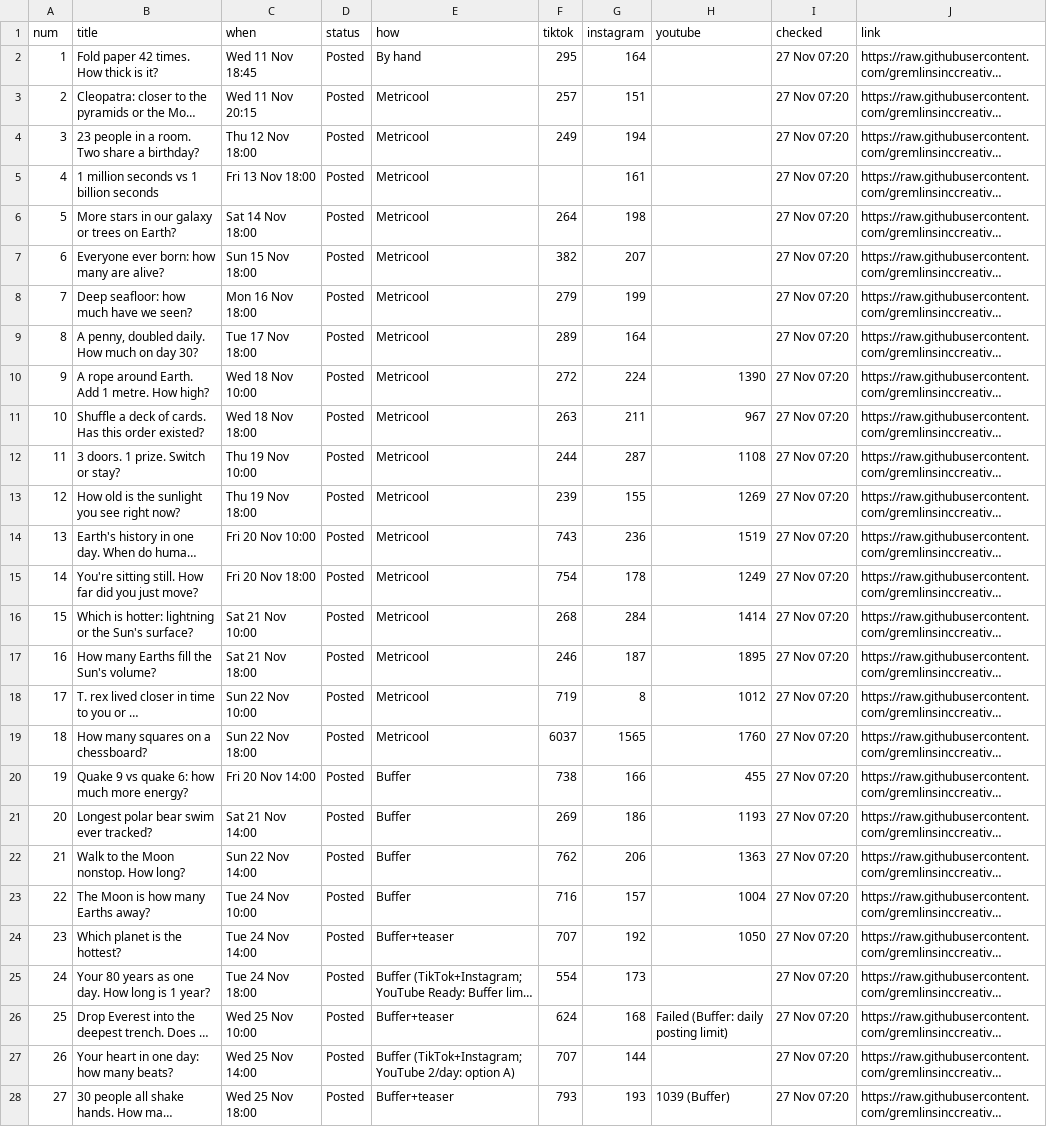
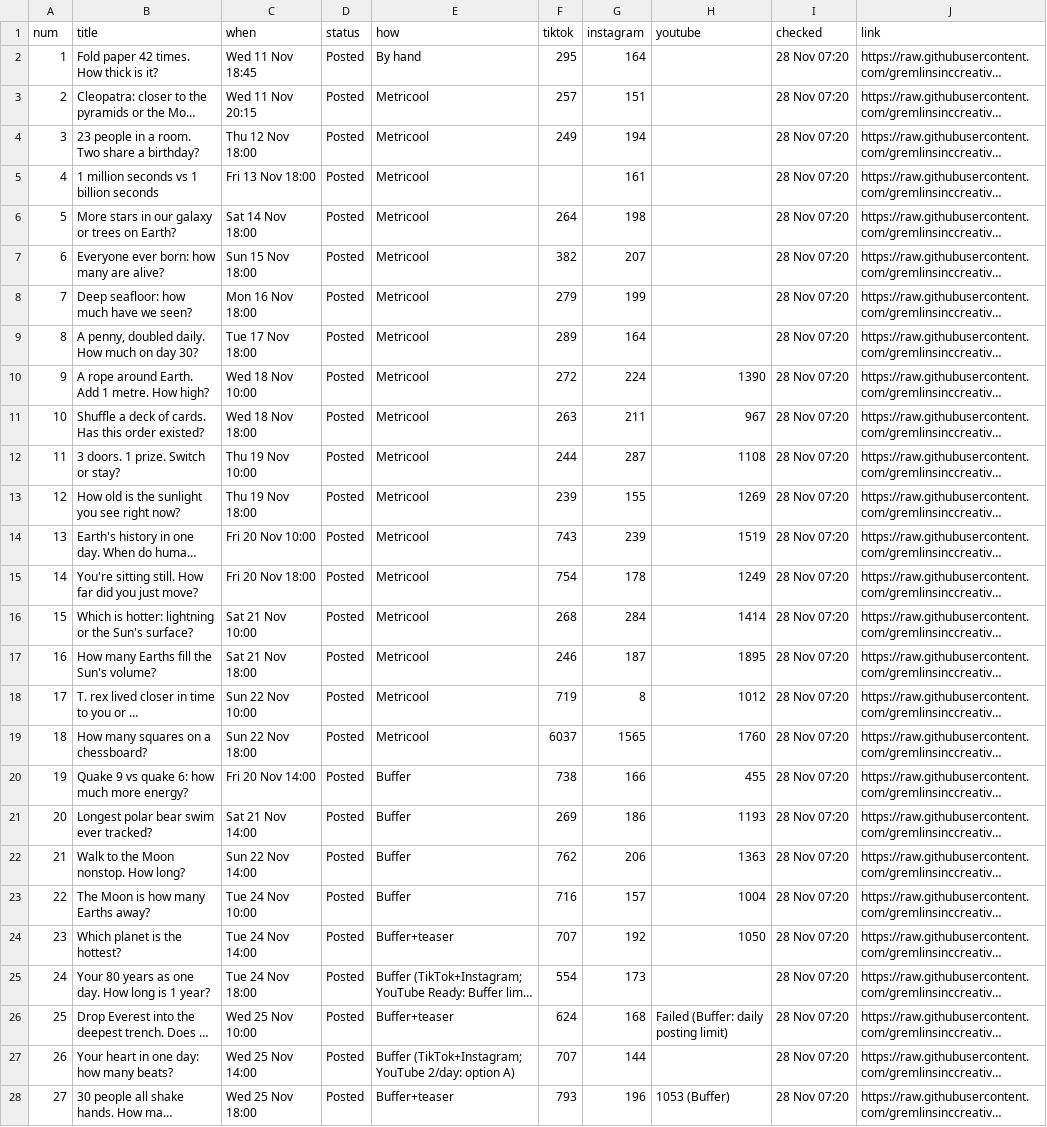
Before and after one commit to gremlinsinccreative/beforeitstops, a CSV file: state/videos.csv, drawn as a sheet; only a part is shown; long unchanged cells end in …; the diff covers the shown part only; the diff names each change by its address in the sheet, - before the commit and + after, or states it on an @@ line.

```diff
--- a/state/videos.csv
+++ b/state/videos.csv
-I2:I28 (checked): 27 Nov 07:20
+I2:I28 (checked): 28 Nov 07:20
-G14 (instagram): 236
+G14 (instagram): 239
-G28 (instagram): 193
+G28 (instagram): 196
-H28 (youtube): 1039 (Buffer)
+H28 (youtube): 1053 (Buffer)
```
Also changed, not shown: 3 added rows and 22 edited cells elsewhere in this file, state/notes.csv, 8 other files.
